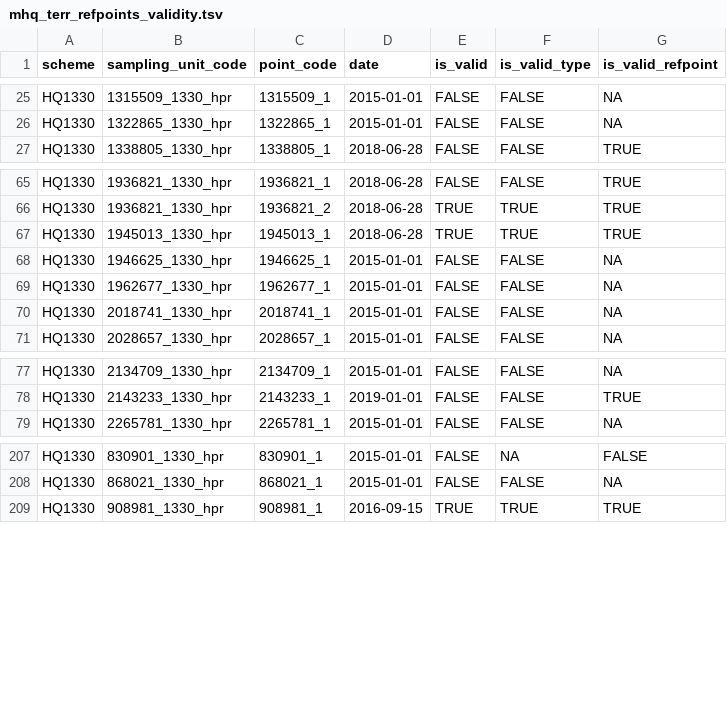
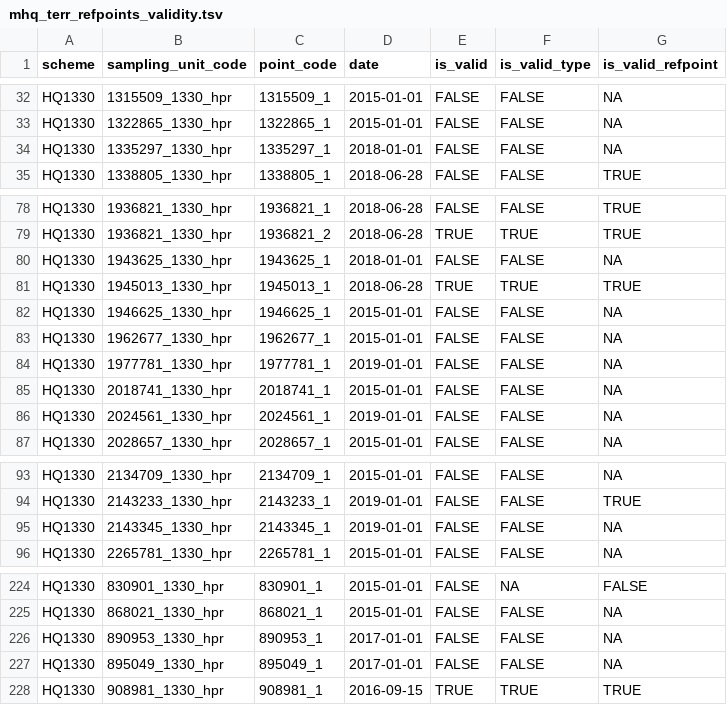
Before and after one commit to inbo/n2khab-sample-admin, a TSV file: data/mhq_terr_refpoints_validity.tsv, drawn as a sheet; only a part is shown, gaps mark what is left out; the diff covers the shown part only.

```diff
--- a/data/mhq_terr_refpoints_validity.tsv
+++ b/data/mhq_terr_refpoints_validity.tsv
@@ -26,2 +33,3 @@ HQ1330	1315509_1330_hpr	1315509_1	2015-01-01	FALSE	FALSE	NA
 HQ1330	1322865_1330_hpr	1322865_1	2015-01-01	FALSE	FALSE	NA
+HQ1330	1335297_1330_hpr	1335297_1	2018-01-01	FALSE	FALSE	NA
 HQ1330	1338805_1330_hpr	1338805_1	2018-06-28	FALSE	FALSE	TRUE
@@ -66,2 +79,3 @@ HQ1330	1936821_1330_hpr	1936821_1	2018-06-28	FALSE	FALSE	TRUE
 HQ1330	1936821_1330_hpr	1936821_2	2018-06-28	TRUE	TRUE	TRUE
+HQ1330	1943625_1330_hpr	1943625_1	2018-01-01	FALSE	FALSE	NA
 HQ1330	1945013_1330_hpr	1945013_1	2018-06-28	TRUE	TRUE	TRUE
@@ -69,3 +83,5 @@ HQ1330	1946625_1330_hpr	1946625_1	2015-01-01	FALSE	FALSE	NA
 HQ1330	1962677_1330_hpr	1962677_1	2015-01-01	FALSE	FALSE	NA
+HQ1330	1977781_1330_hpr	1977781_1	2019-01-01	FALSE	FALSE	NA
 HQ1330	2018741_1330_hpr	2018741_1	2015-01-01	FALSE	FALSE	NA
+HQ1330	2024561_1330_hpr	2024561_1	2019-01-01	FALSE	FALSE	NA
 HQ1330	2028657_1330_hpr	2028657_1	2015-01-01	FALSE	FALSE	NA
@@ -78,2 +94,3 @@ HQ1330	2134709_1330_hpr	2134709_1	2015-01-01	FALSE	FALSE	NA
 HQ1330	2143233_1330_hpr	2143233_1	2019-01-01	FALSE	FALSE	TRUE
+HQ1330	2143345_1330_hpr	2143345_1	2019-01-01	FALSE	FALSE	NA
 HQ1330	2265781_1330_hpr	2265781_1	2015-01-01	FALSE	FALSE	NA
@@ -208,2 +225,4 @@ HQ1330	830901_1330_hpr	830901_1	2015-01-01	FALSE	NA	FALSE
 HQ1330	868021_1330_hpr	868021_1	2015-01-01	FALSE	FALSE	NA
+HQ1330	890953_1330_hpr	890953_1	2017-01-01	FALSE	FALSE	NA
+HQ1330	895049_1330_hpr	895049_1	2017-01-01	FALSE	FALSE	NA
 HQ1330	908981_1330_hpr	908981_1	2016-09-15	TRUE	TRUE	TRUE
```
Also changed, not shown: 12 added rows elsewhere in this file, data/mhq_terr_assessments.tsv, 3 other files.
